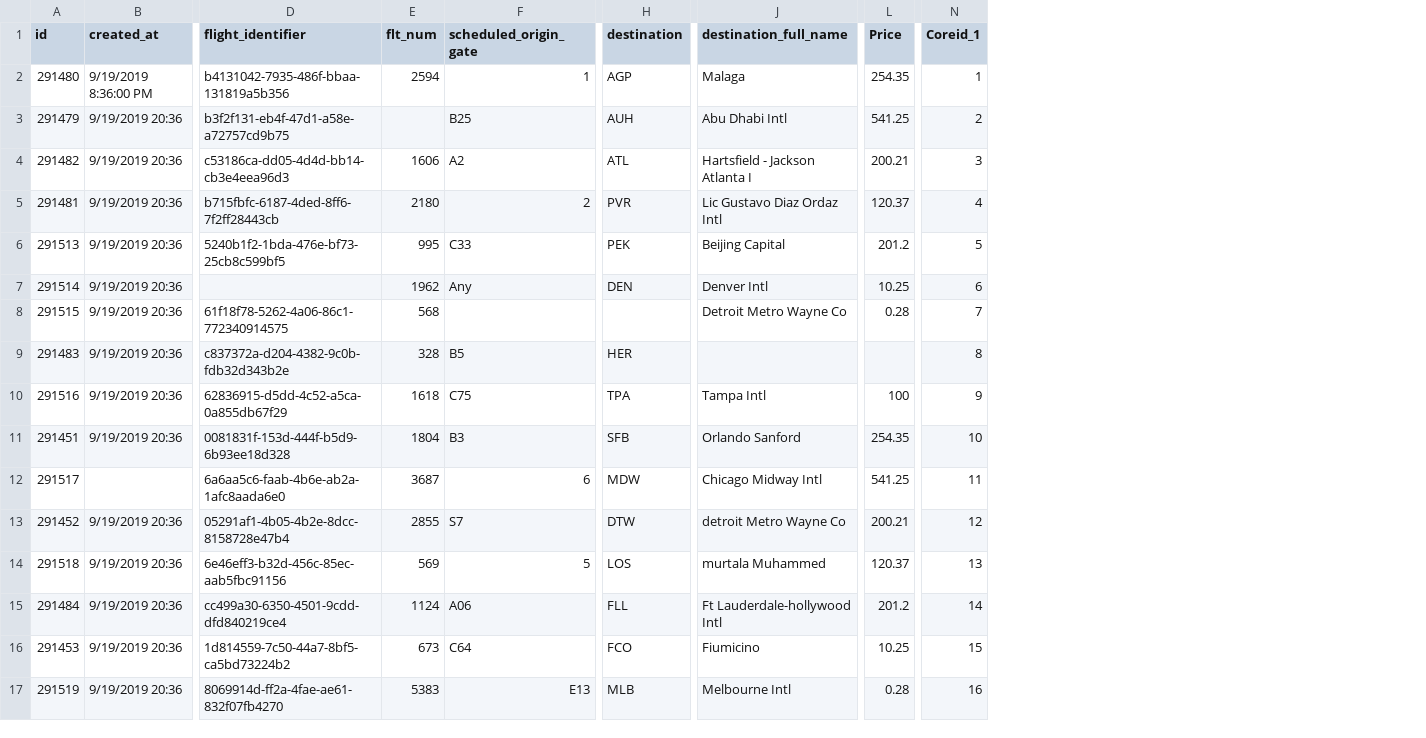
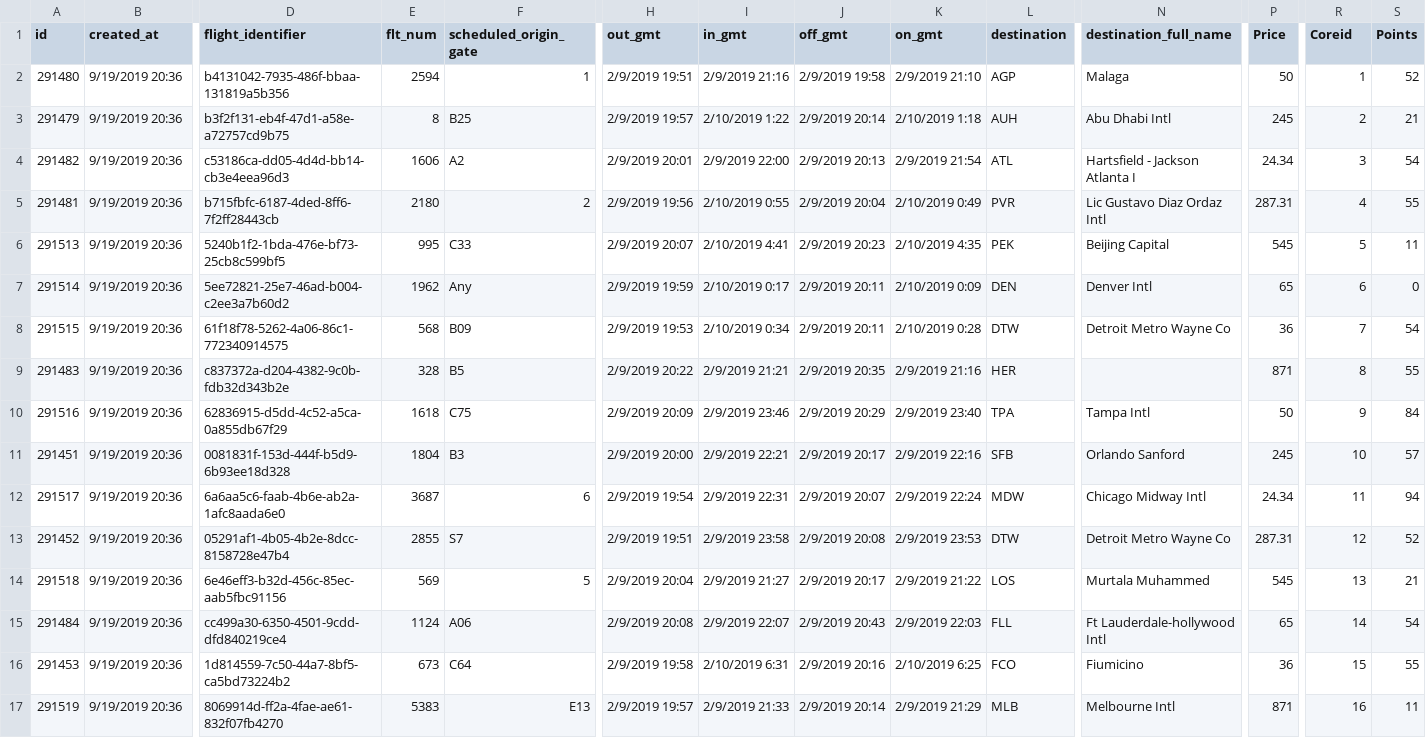
Before and after one commit to shahpalak489/Akhil-python, a CSV file: Everything/flights_data_dataframe.csv, drawn as a sheet; only a part is shown, gaps mark what is left out; addresses are those after the commit; the diff covers the shown part only; the diff names each change by its address in the sheet, - before the commit and + after, or states it on an @@ line.

```diff
--- a/Everything/flights_data_dataframe.csv
+++ b/Everything/flights_data_dataframe.csv
+column H (out_gmt), rows 2-17: 2/9/2019 19:51 | 2/9/2019 19:57 | 2/9/2019 20:01 | 2/9/2019 19:56 | 2/9/2019 20:07 | 2/9/2019 19:59 | 2/9/2019 19:53 | 2/9/2019 20:22 | 2/9/2019 20:09 | 2/9/2019 20:00 | 2/9/2019 19:54 | 2/9/2019 19:51 | 2/9/2019 20:04 | 2/9/2019 20:08 | 2/9/2019 19:58 | 2/9/2019 19:57
+column I (in_gmt), rows 2-17: 2/9/2019 21:16 | 2/10/2019 1:22 | 2/9/2019 22:00 | 2/10/2019 0:55 | 2/10/2019 4:41 | 2/10/2019 0:17 | 2/10/2019 0:34 | 2/9/2019 21:21 | 2/9/2019 23:46 | 2/9/2019 22:21 | 2/9/2019 22:31 | 2/9/2019 23:58 | 2/9/2019 21:27 | 2/9/2019 22:07 | 2/10/2019 6:31 | 2/9/2019 21:33
+column J (off_gmt), rows 2-17: 2/9/2019 19:58 | 2/9/2019 20:14 | 2/9/2019 20:13 | 2/9/2019 20:04 | 2/9/2019 20:23 | 2/9/2019 20:11 | 2/9/2019 20:11 | 2/9/2019 20:35 | 2/9/2019 20:29 | 2/9/2019 20:17 | 2/9/2019 20:07 | 2/9/2019 20:08 | 2/9/2019 20:17 | 2/9/2019 20:43 | 2/9/2019 20:16 | 2/9/2019 20:14
+column K (on_gmt), rows 2-17: 2/9/2019 21:10 | 2/10/2019 1:18 | 2/9/2019 21:54 | 2/10/2019 0:49 | 2/10/2019 4:35 | 2/10/2019 0:09 | 2/10/2019 0:28 | 2/9/2019 21:16 | 2/9/2019 23:40 | 2/9/2019 22:16 | 2/9/2019 22:24 | 2/9/2019 23:53 | 2/9/2019 21:22 | 2/9/2019 22:03 | 2/10/2019 6:25 | 2/9/2019 21:29
+column S (Points), rows 2-17: 52 | 21 | 54 | 55 | 11 | 0 | 54 | 55 | 84 | 57 | 94 | 52 | 21 | 54 | 55 | 11
-R1: Coreid_1
+R1: Coreid
-B2 (created_at): 9/19/2019 8:36:00 PM
+B2 (created_at): 9/19/2019 20:36
-P2 (Price): 254.35
+P2 (Price): 50
-E3 (flt_num): (empty)
+E3 (flt_num): 8
-P3 (Price): 541.25
+P3 (Price): 245
-P4 (Price): 200.21
+P4 (Price): 24.34
-P5 (Price): 120.37
+P5 (Price): 287.31
-P6 (Price): 201.2
+P6 (Price): 545
-D7 (flight_identifier): (empty)
+D7 (flight_identifier): 5ee72821-25e7-46ad-b004-c2ee3a7b60d2
-P7 (Price): 10.25
+P7 (Price): 65
-F8 (scheduled_origin_gate): (empty)
+F8 (scheduled_origin_gate): B09
-L8 (destination): (empty)
+L8 (destination): DTW
-P8 (Price): 0.28
+P8 (Price): 36
-P9 (Price): (empty)
+P9 (Price): 871
-P10 (Price): 100
+P10 (Price): 50
-P11 (Price): 254.35
+P11 (Price): 245
-B12 (created_at): (empty)
+B12 (created_at): 9/19/2019 20:36
-P12 (Price): 541.25
+P12 (Price): 24.34
-N13 (destination_full_name): detroit Metro Wayne Co
+N13 (destination_full_name): Detroit Metro Wayne Co
-P13 (Price): 200.21
+P13 (Price): 287.31
-N14 (destination_full_name): murtala Muhammed
+N14 (destination_full_name): Murtala Muhammed
-P14 (Price): 120.37
+P14 (Price): 545
-P15 (Price): 201.2
+P15 (Price): 65
-P16 (Price): 10.25
+P16 (Price): 36
-P17 (Price): 0.28
+P17 (Price): 871
```
Also changed, not shown: 18 edited cells elsewhere in this file, 3 other files.
